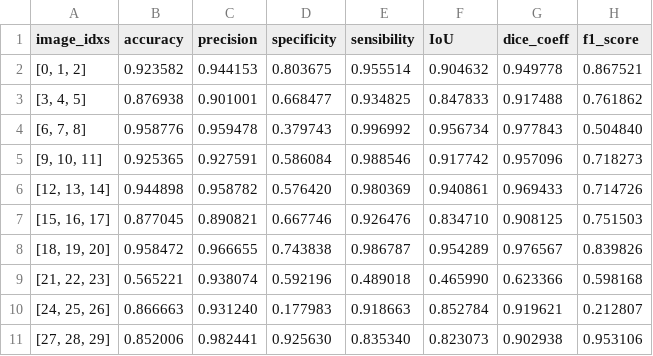
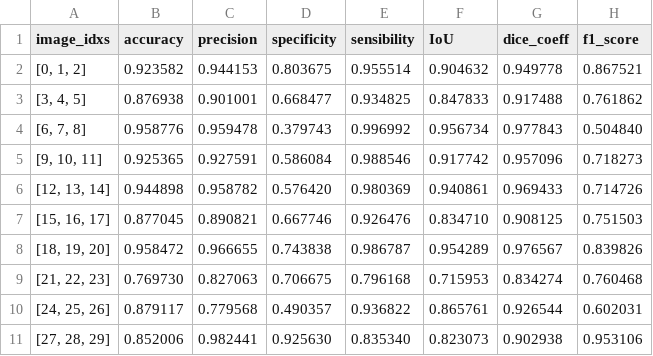
Before and after one commit to Luca-Olivieri/NAML_project, a CSV file: results/inception_v3/fl/avg_metrics.csv, drawn as a sheet.

```diff
--- a/results/inception_v3/fl/avg_metrics.csv
+++ b/results/inception_v3/fl/avg_metrics.csv
@@ -8,4 +8,4 @@ image_idxs,accuracy,precision,specificity,sensibility,IoU,dice_coeff,f1_score
 "[18, 19, 20]",0.958472,0.966655,0.743838,0.986787,0.954289,0.976567,0.839826
-"[21, 22, 23]",0.565221,0.938074,0.592196,0.489018,0.465990,0.623366,0.598168
-"[24, 25, 26]",0.866663,0.931240,0.177983,0.918663,0.852784,0.919621,0.212807
+"[21, 22, 23]",0.769730,0.827063,0.706675,0.796168,0.715953,0.834274,0.760468
+"[24, 25, 26]",0.879117,0.779568,0.490357,0.936822,0.865761,0.926544,0.602031
 "[27, 28, 29]",0.852006,0.982441,0.925630,0.835340,0.823073,0.902938,0.953106
```
Also changed, not shown: results/AlexNet/xen/avg_metrics.csv, 14 other files.
